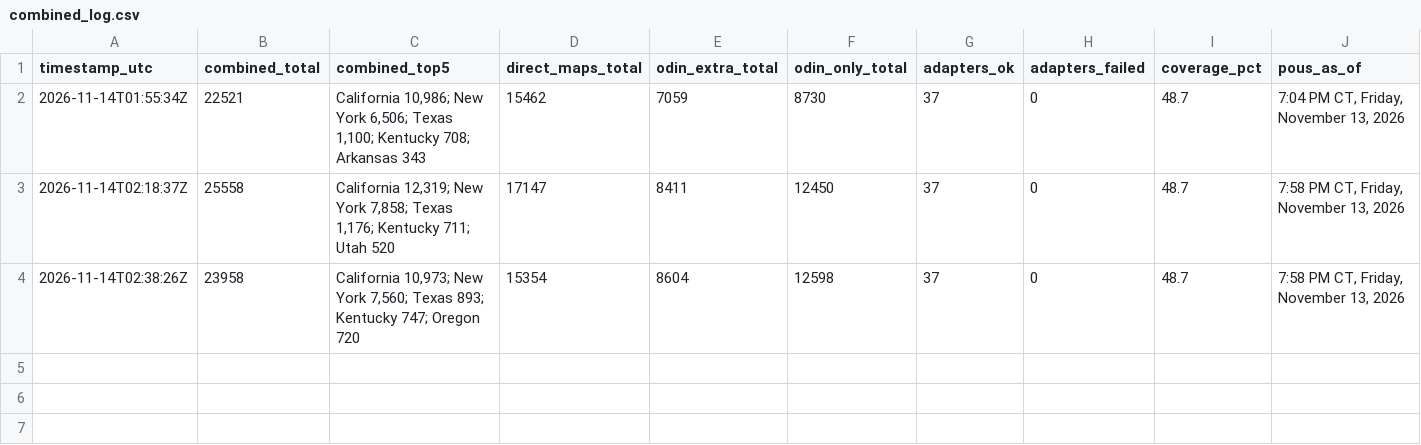
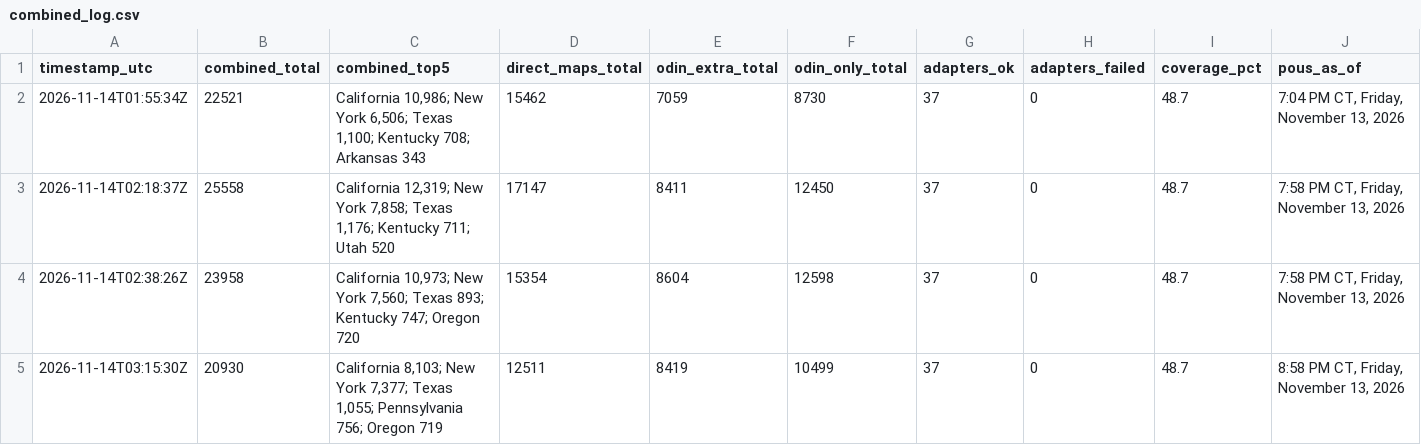
Before and after one commit to MarcusTravis/power-outage-map, a CSV file: shadow/combined_log.csv, drawn as a sheet; only a part is shown; rows hold the shown columns only; the diff names each change by its address in the sheet, - before the commit and + after, or states it on an @@ line.

```diff
--- a/shadow/combined_log.csv
+++ b/shadow/combined_log.csv
+row 5: 2026-11-14T03:15:30Z | 20930 | California 8,103; New York 7,377; Texas 1,055; Pennsylvania 756; Oregon 719 | 12511 | 8419 | 10499 | 37 | 0 | 48.7 | 8:58 PM CT, Friday, November 13, 2026
```
Also changed, not shown: 1 other file.
